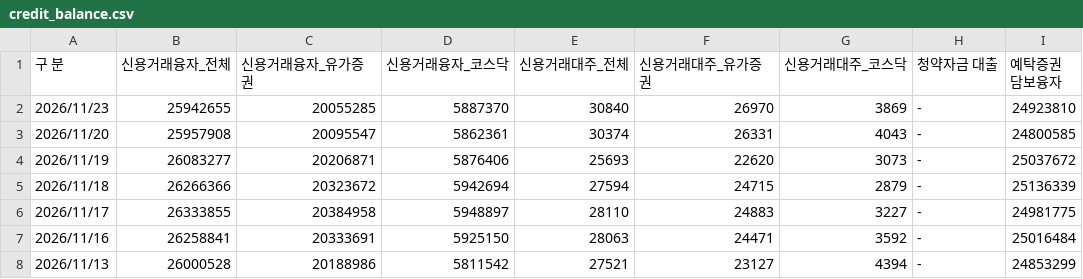
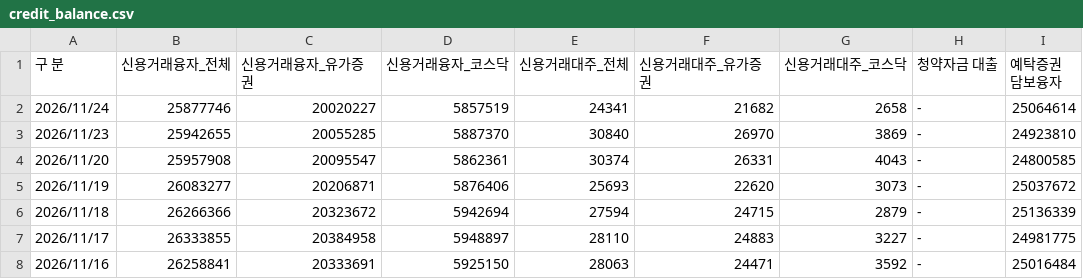
Before and after one commit to pdhman/report-summary, a CSV file: market_leverage_collector/data/credit_balance.csv, drawn as a sheet; only a part is shown; the shorter side is filled out with more unchanged rows.

Commit message:
leverage: 2026-11-25 수집

```diff
--- a/market_leverage_collector/data/credit_balance.csv
+++ b/market_leverage_collector/data/credit_balance.csv
@@ -1,2 +1,3 @@
 구 분,신용거래융자_전체,신용거래융자_유가증권,신용거래융자_코스닥,신용거래대주_전체,신용거래대주_유가증권,신용거래대주_코스닥,청약자금 대출,예탁증권 담보융자
+2026/11/24,25877746,20020227,5857519,24341,21682,2658,-,25064614
 2026/11/23,25942655,20055285,5887370,30840,26970,3869,-,24923810
```
Also changed, not shown: market_leverage_collector/data/market_funds.csv, 3 other files.
